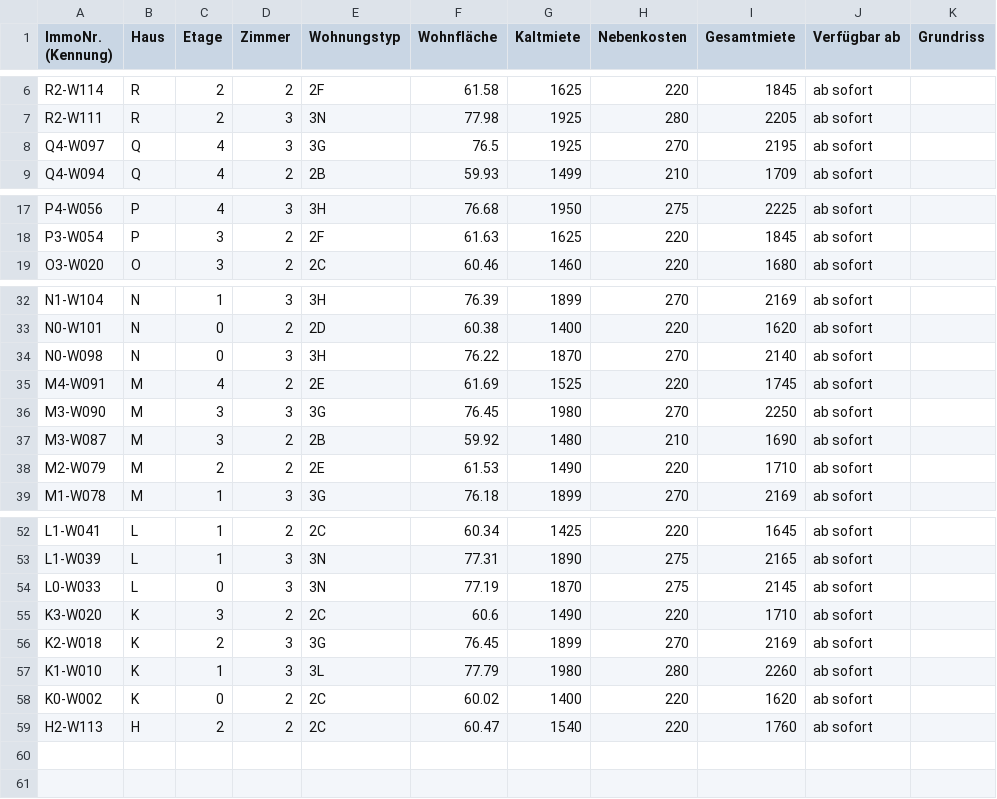
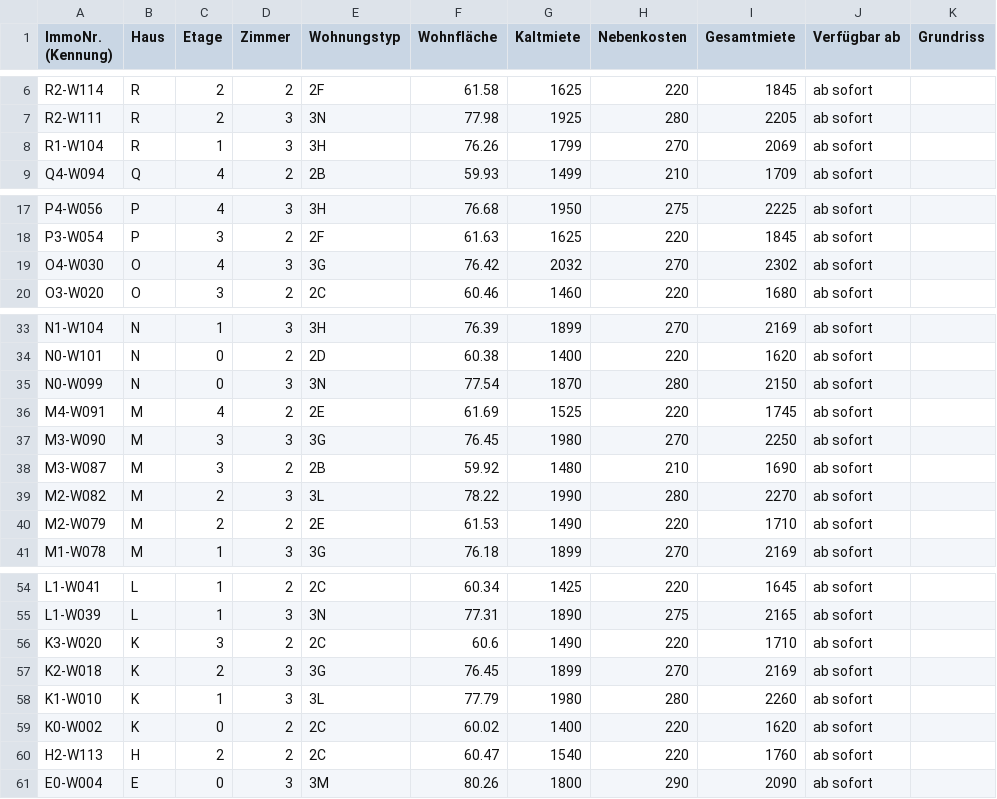
Before and after one commit to kkrainov/friedas-tracker, a CSV file: friedas_data.csv, drawn as a sheet; only a part is shown, gaps mark what is left out.

Commit message:
Update: 2026-05-11

```diff
--- a/friedas_data.csv
+++ b/friedas_data.csv
@@ -7,3 +7,3 @@ R2-W114,R,2,2,2F,61.58,1625,220,1845,ab sofort,
 R2-W111,R,2,3,3N,77.98,1925,280,2205,ab sofort,
-Q4-W097,Q,4,3,3G,76.5,1925,270,2195,ab sofort,
+R1-W104,R,1,3,3H,76.26,1799,270,2069,ab sofort,
 Q4-W094,Q,4,2,2B,59.93,1499,210,1709,ab sofort,
@@ -18,2 +18,3 @@ P4-W056,P,4,3,3H,76.68,1950,275,2225,ab sofort,
 P3-W054,P,3,2,2F,61.63,1625,220,1845,ab sofort,
+O4-W030,O,4,3,3G,76.42,2032,270,2302,ab sofort,
 O3-W020,O,3,2,2C,60.46,1460,220,1680,ab sofort,
@@ -33,3 +34,3 @@ N1-W104,N,1,3,3H,76.39,1899,270,2169,ab sofort,
 N0-W101,N,0,2,2D,60.38,1400,220,1620,ab sofort,
-N0-W098,N,0,3,3H,76.22,1870,270,2140,ab sofort,
+N0-W099,N,0,3,3N,77.54,1870,280,2150,ab sofort,
 M4-W091,M,4,2,2E,61.69,1525,220,1745,ab sofort,
@@ -37,2 +38,3 @@ M3-W090,M,3,3,3G,76.45,1980,270,2250,ab sofort,
 M3-W087,M,3,2,2B,59.92,1480,210,1690,ab sofort,
+M2-W082,M,2,3,3L,78.22,1990,280,2270,ab sofort,
 M2-W079,M,2,2,2E,61.53,1490,220,1710,ab sofort,
@@ -53,3 +55,2 @@ L1-W041,L,1,2,2C,60.34,1425,220,1645,ab sofort,
 L1-W039,L,1,3,3N,77.31,1890,275,2165,ab sofort,
-L0-W033,L,0,3,3N,77.19,1870,275,2145,ab sofort,
 K3-W020,K,3,2,2C,60.6,1490,220,1710,ab sofort,
@@ -59 +60,2 @@ K0-W002,K,0,2,2C,60.02,1400,220,1620,ab sofort,
 H2-W113,H,2,2,2C,60.47,1540,220,1760,ab sofort,
+E0-W004,E,0,3,3M,80.26,1800,290,2090,ab sofort,
```
